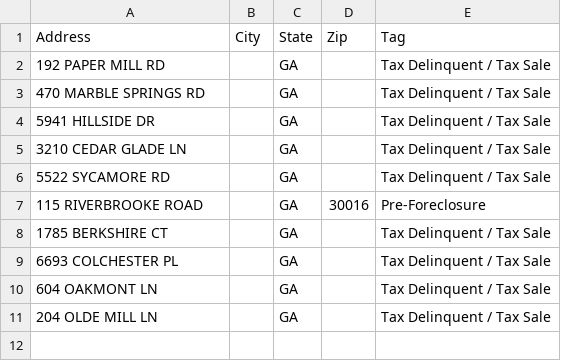
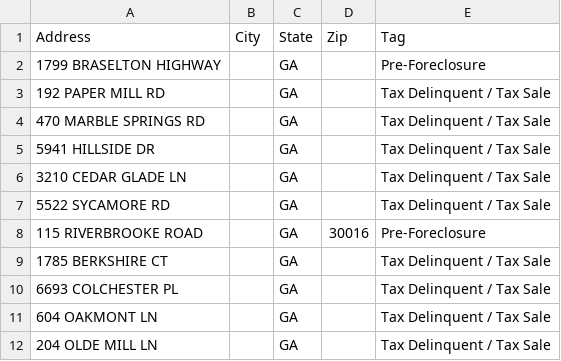
Before and after one commit to terrellkday/Gwinnett-Leads-Scraper, a CSV file: data/skiptrace_import.csv, drawn as a sheet; the diff names each change by its address in the sheet, - before the commit and + after, or states it on an @@ line.

```diff
--- a/data/skiptrace_import.csv
+++ b/data/skiptrace_import.csv
+row 2: 1799 BRASELTON HIGHWAY |  | GA |  | Pre-Foreclosure
```
Also changed, not shown: dashboard/ghl_leads.csv, data/ghl_leads.csv, 8 other files.
